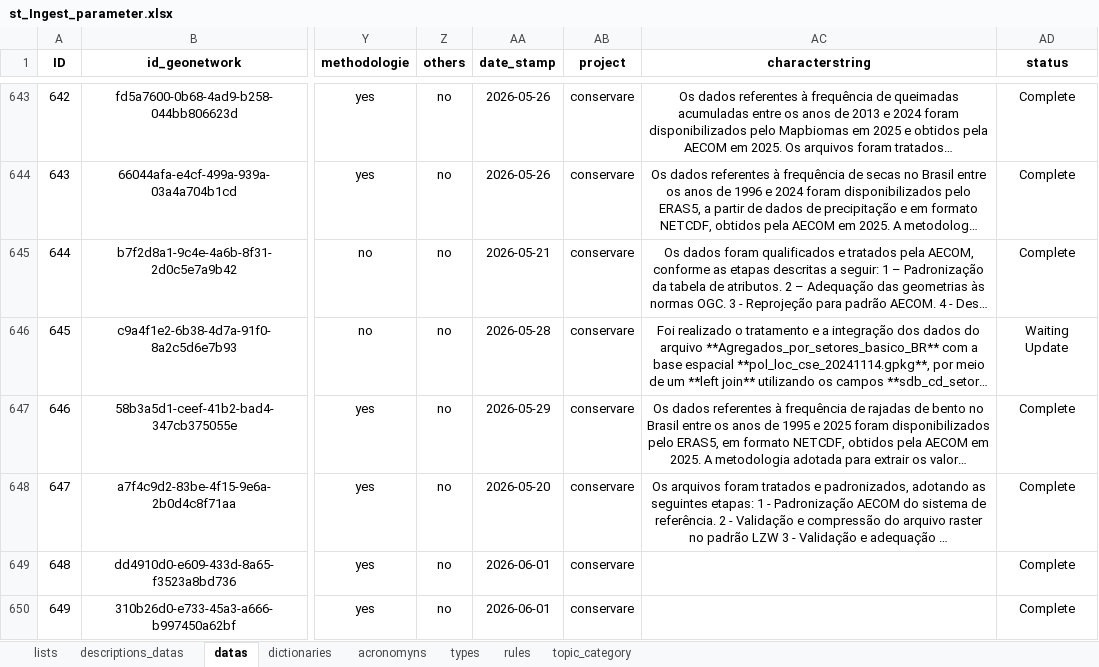
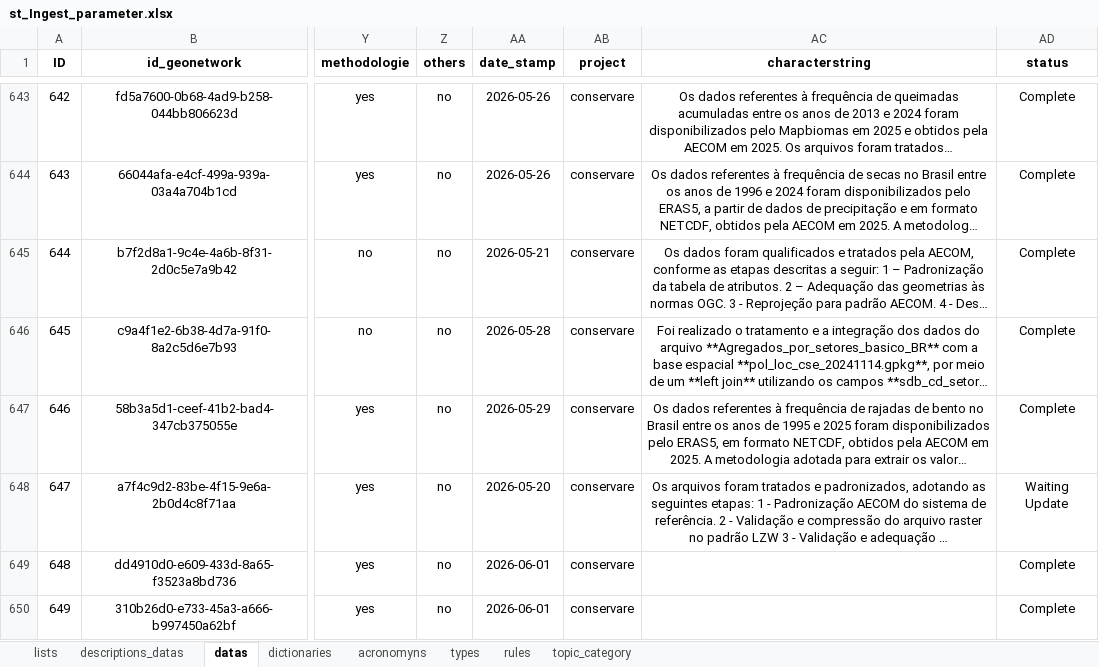
Before and after one commit to FranciscoAecom/prefect, an Excel workbook: input/st_Ingest_parameter.xlsx, sheet datas, drawn as a sheet; only a part is shown, gaps mark what is left out; long unchanged cells end in …; values as stored, in another font and other column widths than the file's, no borders; conditional formats and table styles not drawn; the diff names each change by its address in the sheet, - before the commit and + after, or states it on an @@ line.

Commit message:
Ajustes

```diff
--- a/input/st_Ingest_parameter.xlsx (sheet datas)
+++ b/input/st_Ingest_parameter.xlsx (sheet datas)
-AD646 (status): Waiting Update
+AD646 (status): Complete
-AD648 (status): Complete
+AD648 (status): Waiting Update
```
